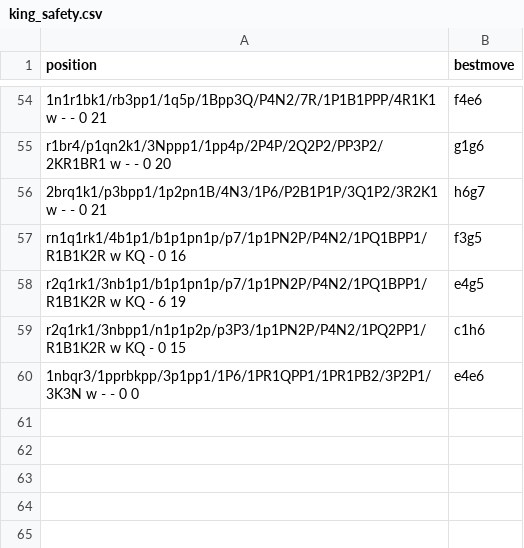
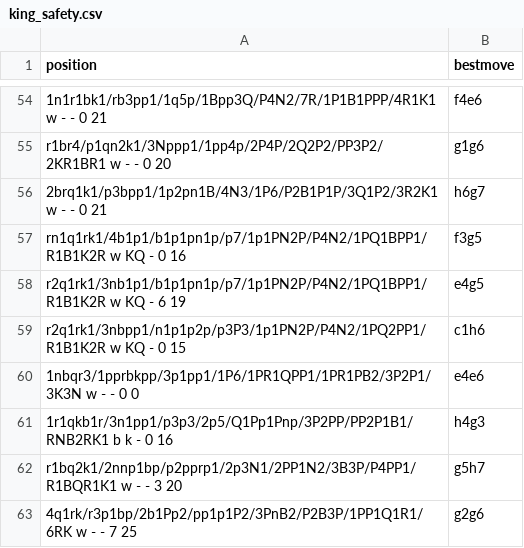
Before and after one commit to martinnovaak/enginetest, a CSV file: king_safety.csv, drawn as a sheet; only a part is shown, gaps mark what is left out; the diff names each change by its address in the sheet, - before the commit and + after, or states it on an @@ line.

```diff
--- a/king_safety.csv
+++ b/king_safety.csv
+row 61: 1r1qkb1r/3n1pp1/p3p3/2p5/Q1Pp1Pnp/3P2PP/PP2P1B1/RNB2RK1 b k - 0 16 | h4g3
+row 62: r1bq2k1/2nnp1bp/p2pprp1/2p3N1/2PP1N2/3B3P/P4PP1/R1BQR1K1 w - - 3 20 | g5h7
+row 63: 4q1rk/r3p1bp/2b1Pp2/pp1p1P2/3PnB2/P2B3P/1PP1Q1R1/6RK w - - 7 25 | g2g6
```
Also changed, not shown: positional_sacrifices.csv, 1 other file.
